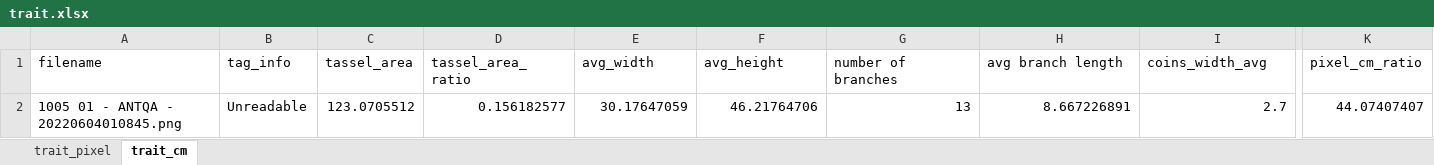
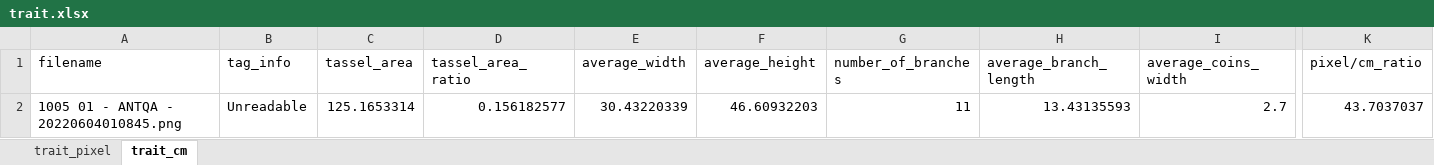
Before and after one commit to Computational-Plant-Science/Syngenta_PhenoTOOLs, an Excel workbook: sample_test/Tassel_test/trait.xlsx, sheet trait_cm, drawn as a sheet; only a part is shown, gaps mark what is left out; values as stored, in another font and other column widths than the file's, no borders; the diff names each change by its address in the sheet, - before the commit and + after, or states it on an @@ line.

Commit message:
Fix bug of tassel test inside the container and add instruction of docker hub in readme

```diff
--- a/sample_test/Tassel_test/trait.xlsx (sheet trait_cm)
+++ b/sample_test/Tassel_test/trait.xlsx (sheet trait_cm)
-E1: avg_width
+E1: average_width
-F1: avg_height
+F1: average_height
-G1: number of branches
+G1: number_of_branches
-H1: avg branch length
+H1: average_branch_length
-I1: coins_width_avg
+I1: average_coins_width
-K1: pixel_cm_ratio
+K1: pixel/cm_ratio
-C2 (tassel_area): 123.0705512
+C2 (tassel_area): 125.1653314
-E2 (average_width): 30.17647059
+E2 (average_width): 30.43220339
-F2 (average_height): 46.21764706
+F2 (average_height): 46.60932203
-G2 (number_of_branches): 13
+G2 (number_of_branches): 11
-H2 (average_branch_length): 8.667226891
+H2 (average_branch_length): 13.43135593
-K2 (pixel/cm_ratio): 44.07407407
+K2 (pixel/cm_ratio): 43.7037037
```
Also changed, not shown: sheet trait_pixel, 9 other files.
